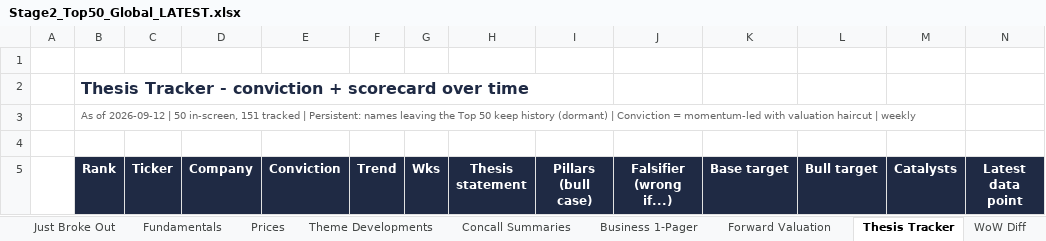
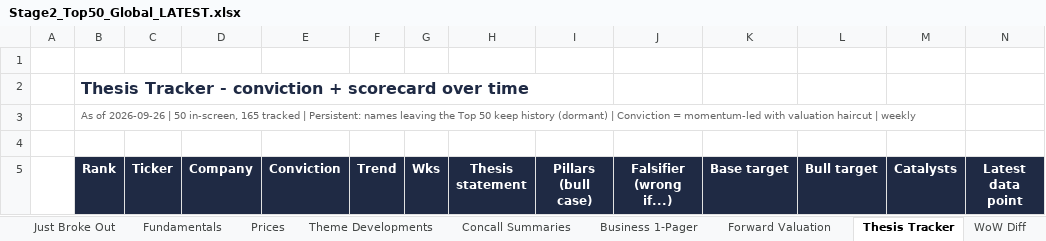
Before and after one commit to SOUMIKS92/AVC_Stage2_Radar, an Excel workbook: Stage2_Top50_Global_LATEST.xlsx, sheet Thesis Tracker, drawn as a sheet; only a part is shown; values as stored, in another font and other column widths than the file's, no borders; the diff covers the shown part only; the diff names each change by its address in the sheet, - before the commit and + after, or states it on an @@ line.

```diff
--- a/Stage2_Top50_Global_LATEST.xlsx (sheet Thesis Tracker)
+++ b/Stage2_Top50_Global_LATEST.xlsx (sheet Thesis Tracker)
-B3 (Rank): As of 2026-09-12 | 50 in-screen, 151 tracked |…
+B3 (Rank): As of 2026-09-26 | 50 in-screen, 165 tracked |…
```
Also changed, not shown: 531 edited cells and cell formats elsewhere in this sheet, sheet Fresh Breakouts, sheet Fundamentals, sheet Top 50 Ranked, sheet Just Broke Out, sheet Prices, sheet Forward Valuation, 7 more sheets, 6 other files.
